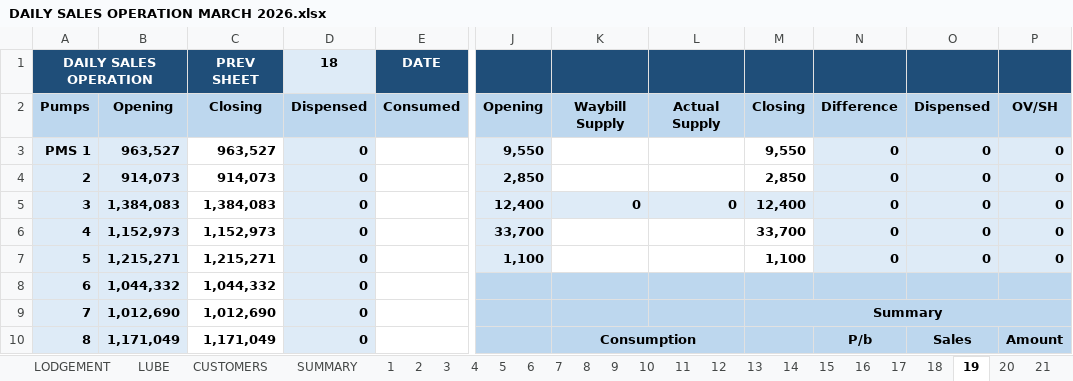
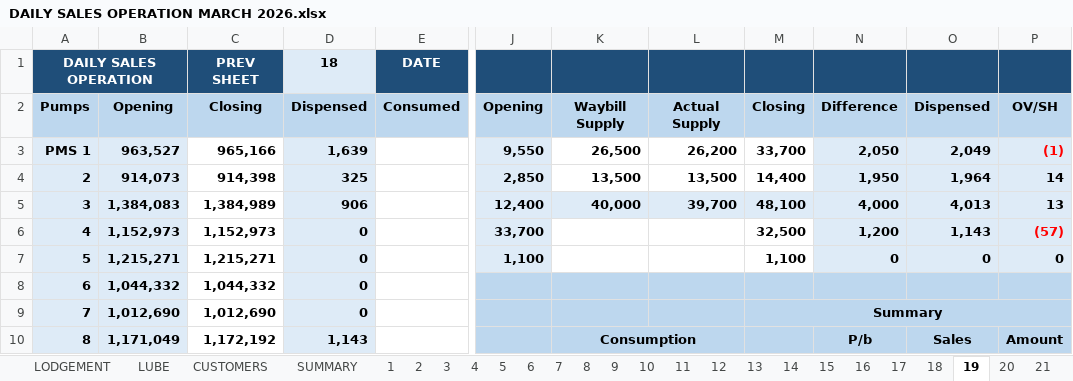
Before and after one commit to traderugo/filez, an Excel workbook: excel/output/DAILY SALES OPERATION MARCH 2026.xlsx, sheet 19, drawn as a sheet; only a part is shown, gaps mark what is left out; values as stored, in another font and other column widths than the file's, no borders; the diff covers the shown part only; the diff names each change by its address in the sheet, - before the commit and + after, or states it on an @@ line.

```diff
--- a/excel/output/DAILY SALES OPERATION MARCH 2026.xlsx (sheet 19)
+++ b/excel/output/DAILY SALES OPERATION MARCH 2026.xlsx (sheet 19)
-C3: 963,527
+C3: 965,166
-D3: 0
+D3: 1,639
-K3: (empty)
+K3: 26,500
-L3: (empty)
+L3: 26,200
-M3: 9,550
+M3: 33,700
-N3: 0
+N3: 2,050
-O3: 0
+O3: 2,049
-P3: 0
+P3: (1)
-P3 text colour: black
+P3 text colour: #FF0000
-C4: 914,073
+C4: 914,398
-D4: 0
+D4: 325
-K4: (empty)
+K4: 13,500
-L4: (empty)
+L4: 13,500
-M4: 2,850
+M4: 14,400
-N4: 0
+N4: 1,950
-O4: 0
+O4: 1,964
-P4: 0
+P4: 14
-C5: 1,384,083
+C5: 1,384,989
-D5: 0
+D5: 906
-K5: 0
+K5: 40,000
-L5: 0
+L5: 39,700
-M5: 12,400
+M5: 48,100
-N5: 0
+N5: 4,000
-O5: 0
+O5: 4,013
-P5: 0
+P5: 13
-M6: 33,700
+M6: 32,500
-N6: 0
+N6: 1,200
-O6: 0
+O6: 1,143
-P6: 0
+P6: (57)
-P6 text colour: black
+P6 text colour: #FF0000
-C10: 1,171,049
+C10: 1,172,192
-D10: 0
+D10: 1,143
```
Also changed, not shown: 2 added rows, 2 removed rows and 38 edited cells elsewhere in this sheet, sheet 20, sheet LODGEMENT, sheet INVENTORY, sheet 21, sheet 22, sheet 23, 12 more sheets, formulas that keep their value, 9 other files.
